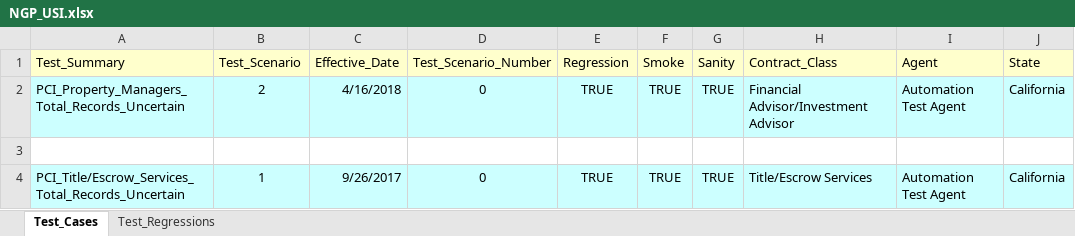
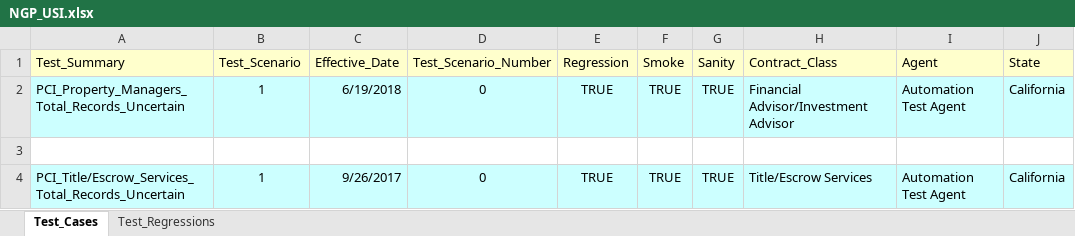
Before and after one commit to kenito2050/Python-Page-Object-Framework-Example, an Excel workbook: utilities/Excel_Sheets/Products/NGP_USI.xlsx, sheet Test_Cases, drawn as a sheet; only a part is shown; values as stored, in another font and other column widths than the file's, no borders; the diff names each change by its address in the sheet, - before the commit and + after, or states it on an @@ line.

```diff
--- a/utilities/Excel_Sheets/Products/NGP_USI.xlsx (sheet Test_Cases)
+++ b/utilities/Excel_Sheets/Products/NGP_USI.xlsx (sheet Test_Cases)
-B2 (Test_Scenario): 2
+B2 (Test_Scenario): 1
-C2 (Effective_Date): 4/16/2018
+C2 (Effective_Date): 6/19/2018
```
Also changed, not shown: utilities/Excel_Sheets/Products/CYB_OMIC.xlsx, utilities/Excel_Sheets/Products/CYB_USI.xlsx, 37 other files.
